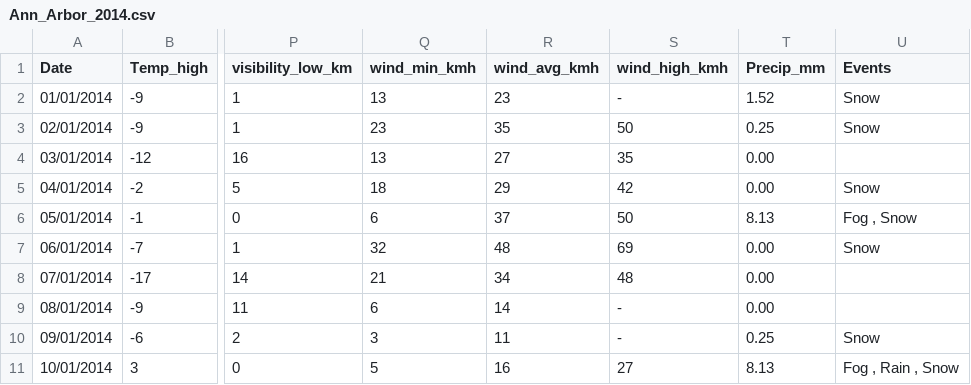
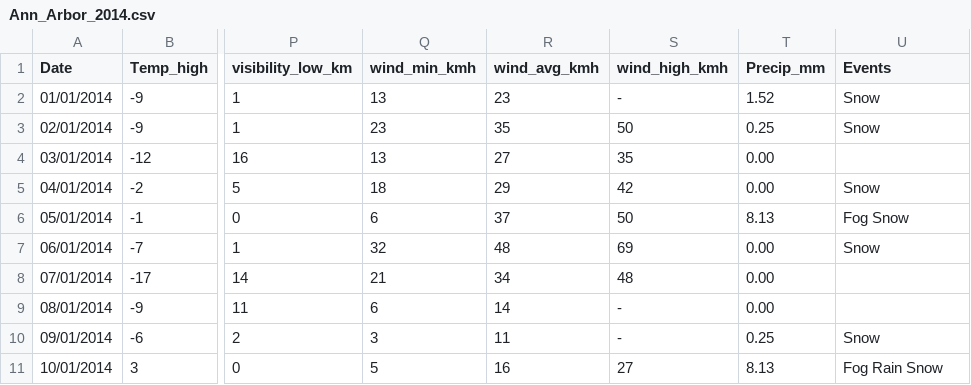
Before and after one commit to renancostamarques/open_data, a CSV file: Ann_Arbor_2014.csv, drawn as a sheet; only a part is shown, gaps mark what is left out; the diff covers the shown part only; the diff names each change by its address in the sheet, - before the commit and + after, or states it on an @@ line.

```diff
--- a/Ann_Arbor_2014.csv
+++ b/Ann_Arbor_2014.csv
-U6 (Events): Fog , Snow
+U6 (Events): Fog Snow
-U11 (Events): Fog , Rain , Snow
+U11 (Events): Fog Rain Snow
```
Also changed, not shown: 60 edited cells elsewhere in this file.
